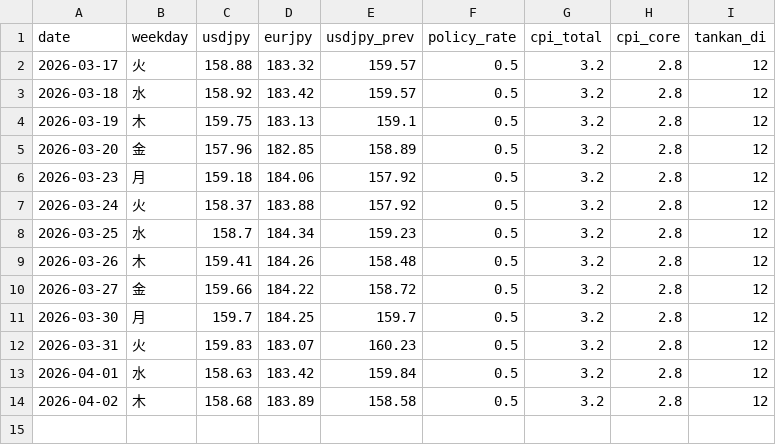
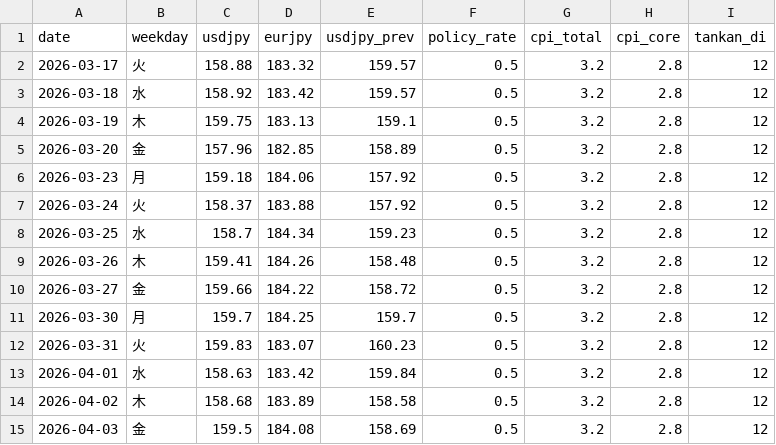
Before and after one commit to koshiro-y-0/uedabot, a CSV file: data/daily_indicators.csv, drawn as a sheet; the diff names each change by its address in the sheet, - before the commit and + after, or states it on an @@ line.

```diff
--- a/data/daily_indicators.csv
+++ b/data/daily_indicators.csv
+row 15: 2026-04-03 | 金 | 159.5 | 184.08 | 158.69 | 0.5 | 3.2 | 2.8 | 12
```
